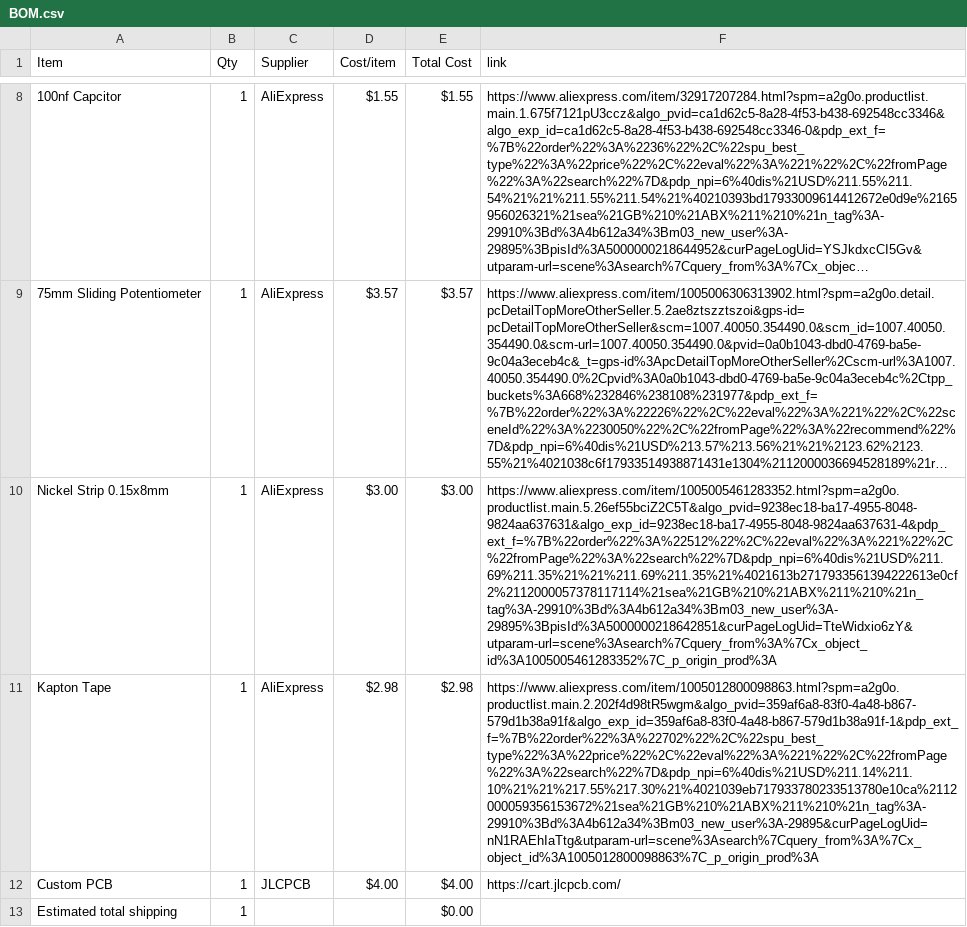
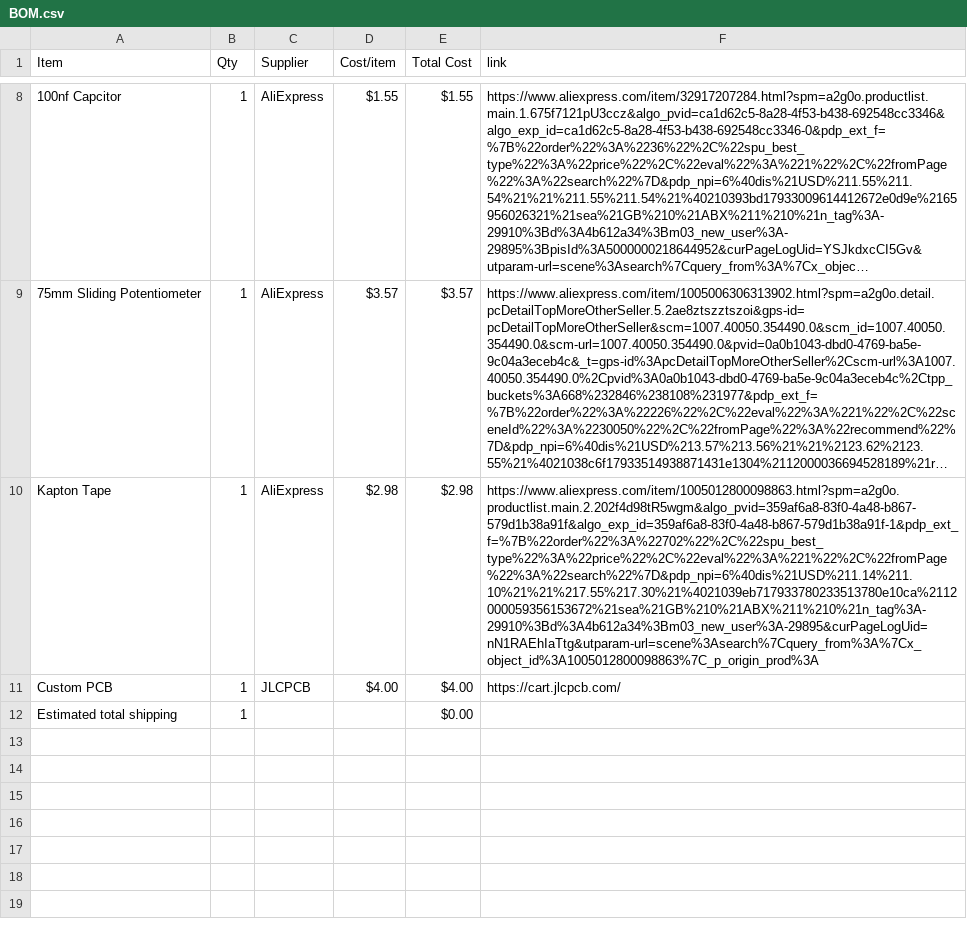
Before and after one commit to BumbleBee1010/Game-Station, a CSV file: BOM.csv, drawn as a sheet; only a part is shown, gaps mark what is left out; long unchanged cells end in …; the diff names each change by its address in the sheet, - before the commit and + after, or states it on an @@ line.

Commit message:
Sync Gaming Station from Half Life

```diff
--- a/BOM.csv
+++ b/BOM.csv
-row 10: Nickel Strip 0.15x8mm | 1 | AliExpress | $3.00 | $3.00 | https://www.aliexpress.com/item/1005005461283352.html?spm=a2g0o.productlist.main.5.26ef55bciZ2C5T&algo_pvid=9238ec18-ba17-4955-8048-9824aa637631&algo_exp_id=9238ec18-ba17-4955-8048-9824aa637631-4&pdp_ext_f=%7B%22order%22%3A%22512%22%2C%22eval%22%3A%221%22%2C%22fromPage%22%3A%22search%22%7D&pdp_npi=6%40dis%21USD%211.69%211.35%21%21%211.69%211.35%21%4021613b2717933561394222613e0cf2%2112000057378117114%21sea%21GB%210%21ABX%211%210%21n_tag%3A-29910%3Bd%3A4b612a34%3Bm03_new_user%3A-29895%3BpisId%3A5000000218642851&curPageLogUid=TteWidxio6zY&utparam-url=scene%3Asearch%7Cquery_from%3A%7Cx_object_id%3A1005005461283352%7C_p_origin_prod%3A
```
